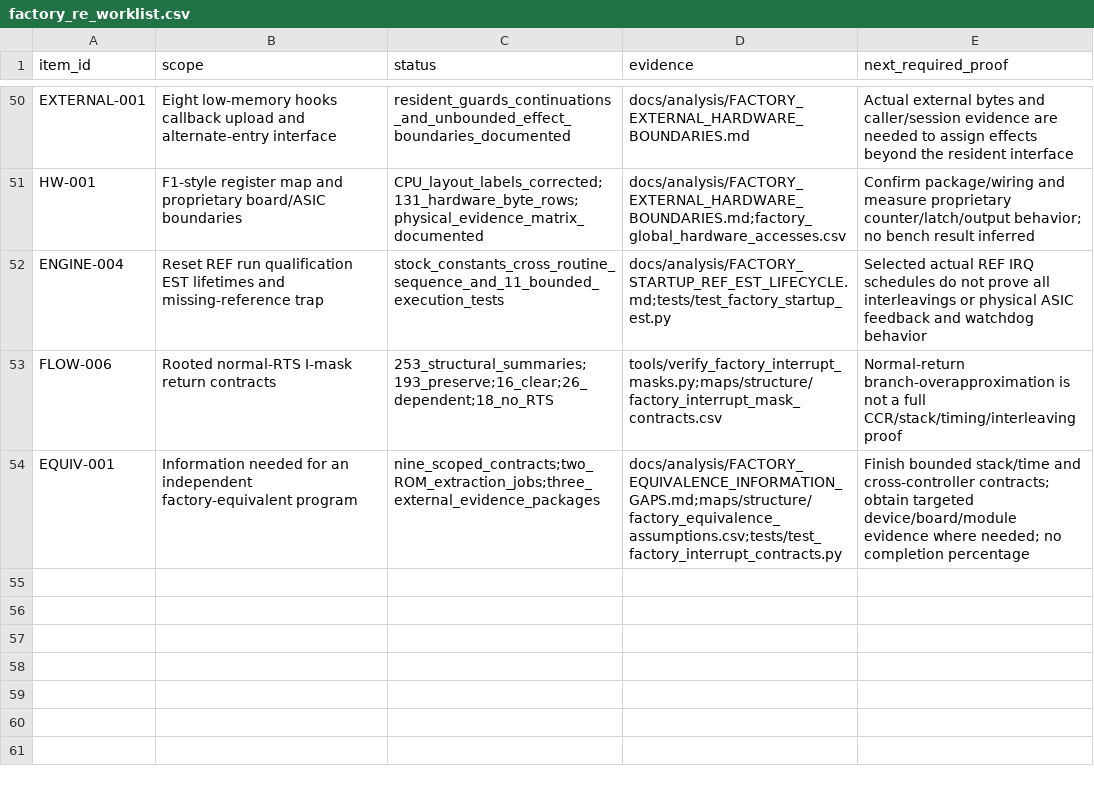
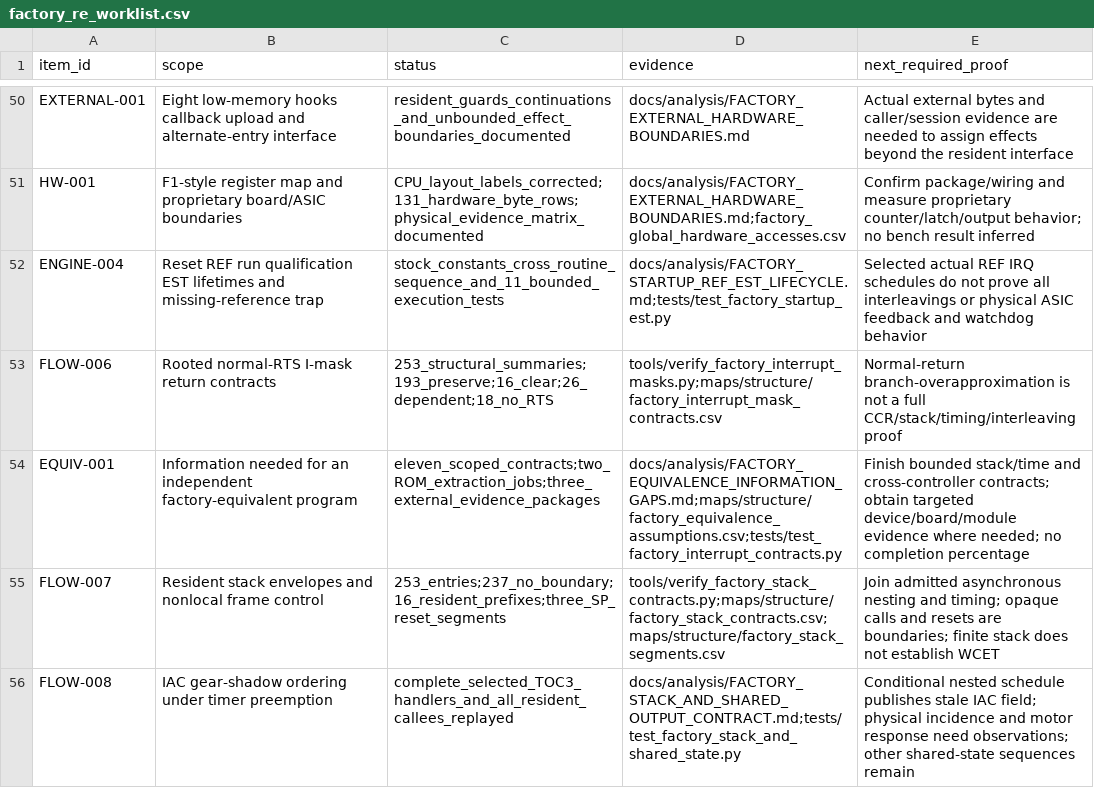
Before and after one commit to snow663/7427HWContract, a CSV file: maps/structure/factory_re_worklist.csv, drawn as a sheet; only a part is shown, gaps mark what is left out.

```diff
--- a/maps/structure/factory_re_worklist.csv
+++ b/maps/structure/factory_re_worklist.csv
@@ -53,2 +53,4 @@ ENGINE-004,Reset REF run qualification EST lifetimes and missing-reference trap,
 FLOW-006,Rooted normal-RTS I-mask return contracts,253_structural_summaries;193_preserve;16_clear;26_dependent;18_no_RTS,tools/verify_factory_interrupt_masks.py;maps/structure/factory_interrupt_mask_contracts.csv,Normal-return branch-overapproximation is not a full CCR/stack/timing/interleaving proof
-EQUIV-001,Information needed for an independent factory-equivalent program,nine_scoped_contracts;two_ROM_extraction_jobs;three_external_evidence_packages,docs/analysis/FACTORY_EQUIVALENCE_INFORMATION_GAPS.md;maps/structure/factory_equivalence_assumptions.csv;tests/test_factory_interrupt_contracts.py,Finish bounded stack/time and cross-controller contracts; obtain targeted device/board/module evidence where needed; no completion percentage
+EQUIV-001,Information needed for an independent factory-equivalent program,eleven_scoped_contracts;two_ROM_extraction_jobs;three_external_evidence_packages,docs/analysis/FACTORY_EQUIVALENCE_INFORMATION_GAPS.md;maps/structure/factory_equivalence_assumptions.csv;tests/test_factory_interrupt_contracts.py,Finish bounded stack/time and cross-controller contracts; obtain targeted device/board/module evidence where needed; no completion percentage
+FLOW-007,Resident stack envelopes and nonlocal frame control,253_entries;237_no_boundary;16_resident_prefixes;three_SP_reset_segments,tools/verify_factory_stack_contracts.py;maps/structure/factory_stack_contracts.csv;maps/structure/factory_stack_segments.csv,Join admitted asynchronous nesting and timing; opaque calls and resets are boundaries; finite stack does not establish WCET
+FLOW-008,IAC gear-shadow ordering under timer preemption,complete_selected_TOC3_handlers_and_all_resident_callees_replayed,docs/analysis/FACTORY_STACK_AND_SHARED_OUTPUT_CONTRACT.md;tests/test_factory_stack_and_shared_state.py,Conditional nested schedule publishes stale IAC field; physical incidence and motor response need observations; other shared-state sequences remain
```
Also changed, not shown: maps/structure/factory_equivalence_assumptions.csv, 11 other files.
